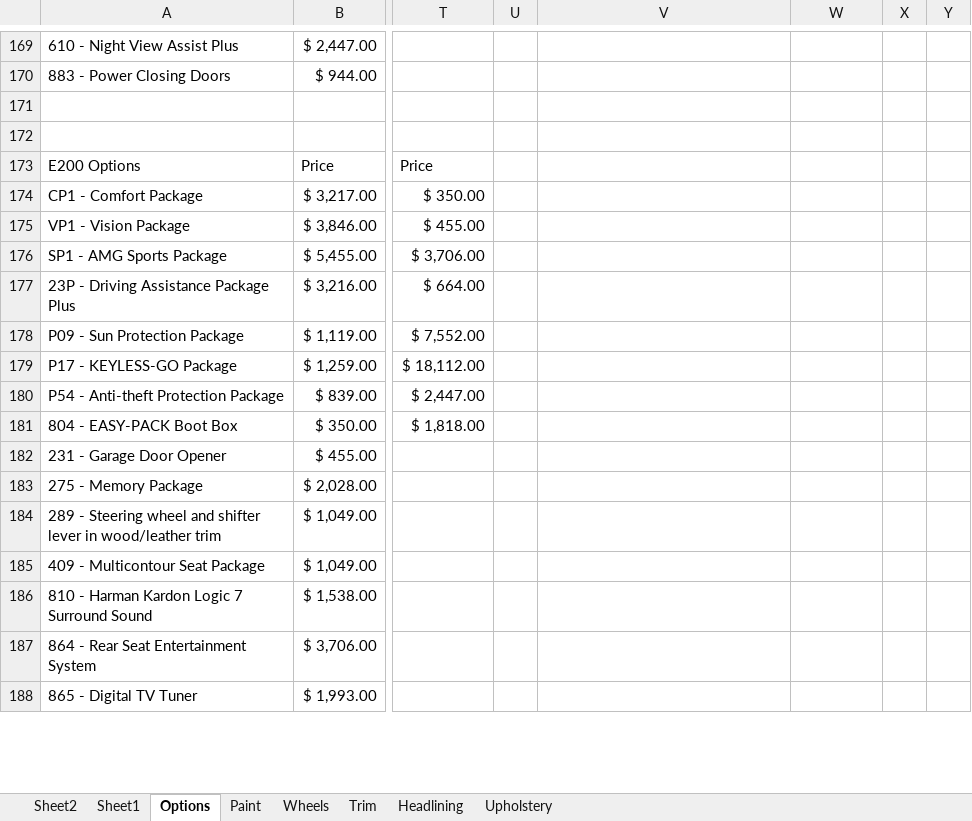
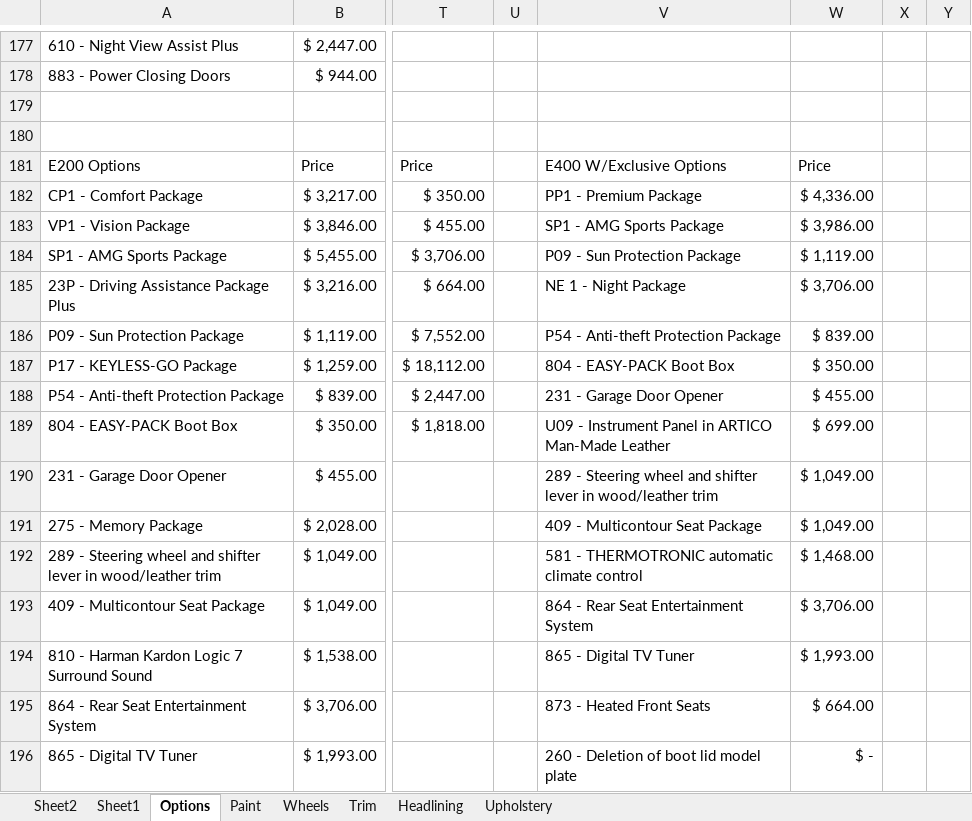
Before and after one commit to bhoole/Vehicle_Quoting_Platform, an Excel workbook: Mercedes.xlsm, sheet Options, drawn as a sheet; only a part is shown, gaps mark what is left out; values as stored, in another font and other column widths than the file's, no borders; table styles not drawn; addresses are those after the commit; the diff covers the shown part only; the diff names each change by its address in the sheet, - before the commit and + after, or states it on an @@ line.

Commit message:
Updating Named Ranges within Options Tab
Receiving error - Uncomplete

```diff
--- a/Mercedes.xlsm (sheet Options)
+++ b/Mercedes.xlsm (sheet Options)
-V181: (empty)
+V181: E400 W/Exclusive Options
-W181: (empty)
+W181: Price
-V182: (empty)
+V182: PP1 - Premium Package
-W182: (empty)
+W182: $ 4,336.00
-V183: (empty)
+V183: SP1 - AMG Sports Package
-W183: (empty)
+W183: $ 3,986.00
-V184: (empty)
+V184: P09 - Sun Protection Package
-W184: (empty)
+W184: $ 1,119.00
-V185: (empty)
+V185: NE 1 - Night Package
-W185: (empty)
+W185: $ 3,706.00
-V186: (empty)
+V186: P54 - Anti-theft Protection Package
-W186: (empty)
+W186: $ 839.00
-V187: (empty)
+V187: 804 - EASY-PACK Boot Box
-W187: (empty)
+W187: $ 350.00
-V188: (empty)
+V188: 231 - Garage Door Opener
-W188: (empty)
+W188: $ 455.00
-V189: (empty)
+V189: U09 - Instrument Panel in ARTICO Man-Made Leather
-W189: (empty)
+W189: $ 699.00
-V190: (empty)
+V190: 289 - Steering wheel and shifter lever in wood/leather trim
-W190:W191: (empty)
+W190:W191: $ 1,049.00
-V191: (empty)
+V191: 409 - Multicontour Seat Package
-V192: (empty)
+V192: 581 - THERMOTRONIC automatic climate control
-W192: (empty)
+W192: $ 1,468.00
-V193: (empty)
+V193: 864 - Rear Seat Entertainment System
-W193: (empty)
+W193: $ 3,706.00
-V194: (empty)
+V194: 865 - Digital TV Tuner
-W194: (empty)
+W194: $ 1,993.00
-V195: (empty)
+V195: 873 - Heated Front Seats
-W195: (empty)
+W195: $ 664.00
-V196: (empty)
+V196: 260 - Deletion of boot lid model plate
-W196: (empty)
+W196: $ -
```
Also changed, not shown: 19 added rows, 11 removed rows and 10 edited cells elsewhere in this sheet, sheet Sheet2, sheet Sheet1.
